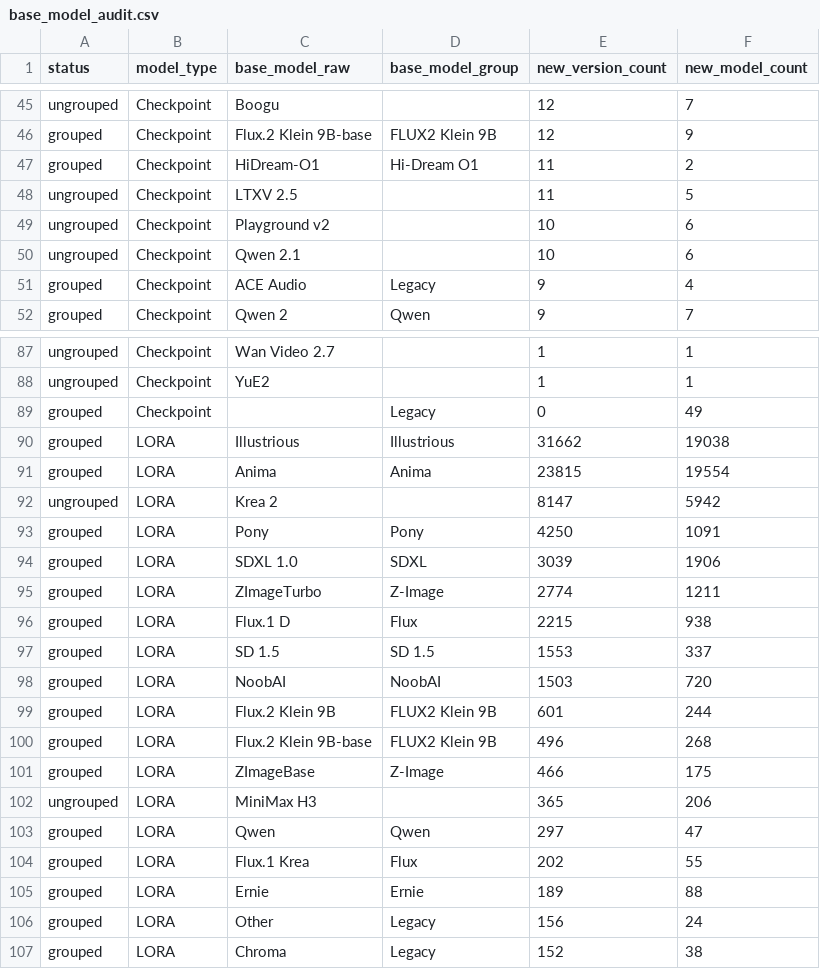
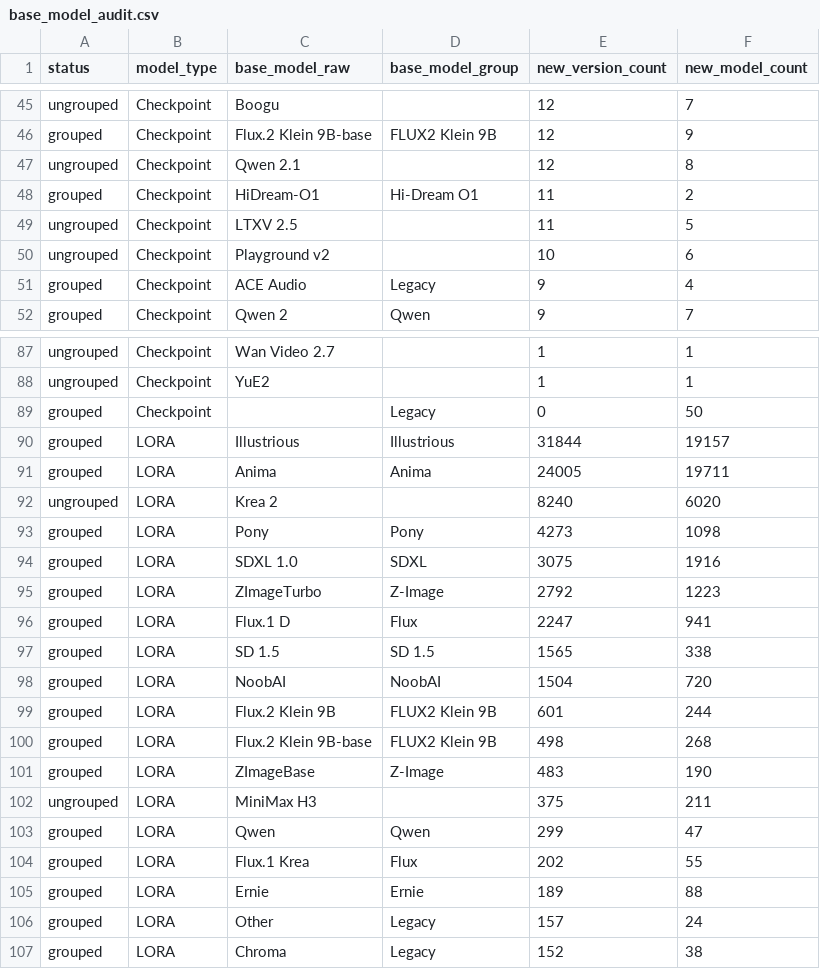
Before and after one commit to Shiba-2-shiba/civiresearch-experimental, a CSV file: data/exports/base_model_audit.csv, drawn as a sheet; only a part is shown, gaps mark what is left out; the diff covers the shown part only.

```diff
--- a/data/exports/base_model_audit.csv
+++ b/data/exports/base_model_audit.csv
@@ -46,2 +46,3 @@ ungrouped,Checkpoint,Boogu,,12,7
 grouped,Checkpoint,Flux.2 Klein 9B-base,FLUX2 Klein 9B,12,9
+ungrouped,Checkpoint,Qwen 2.1,,12,8
 grouped,Checkpoint,HiDream-O1,Hi-Dream O1,11,2
@@ -49,3 +50,2 @@ ungrouped,Checkpoint,LTXV 2.5,,11,5
 ungrouped,Checkpoint,Playground v2,,10,6
-ungrouped,Checkpoint,Qwen 2.1,,10,6
 grouped,Checkpoint,ACE Audio,Legacy,9,4
@@ -88,20 +88,20 @@ ungrouped,Checkpoint,Wan Video 2.7,,1,1
 ungrouped,Checkpoint,YuE2,,1,1
-grouped,Checkpoint,,Legacy,0,49
-grouped,LORA,Illustrious,Illustrious,31662,19038
-grouped,LORA,Anima,Anima,23815,19554
-ungrouped,LORA,Krea 2,,8147,5942
-grouped,LORA,Pony,Pony,4250,1091
-grouped,LORA,SDXL 1.0,SDXL,3039,1906
-grouped,LORA,ZImageTurbo,Z-Image,2774,1211
-grouped,LORA,Flux.1 D,Flux,2215,938
-grouped,LORA,SD 1.5,SD 1.5,1553,337
-grouped,LORA,NoobAI,NoobAI,1503,720
+grouped,Checkpoint,,Legacy,0,50
+grouped,LORA,Illustrious,Illustrious,31844,19157
+grouped,LORA,Anima,Anima,24005,19711
+ungrouped,LORA,Krea 2,,8240,6020
+grouped,LORA,Pony,Pony,4273,1098
+grouped,LORA,SDXL 1.0,SDXL,3075,1916
+grouped,LORA,ZImageTurbo,Z-Image,2792,1223
+grouped,LORA,Flux.1 D,Flux,2247,941
+grouped,LORA,SD 1.5,SD 1.5,1565,338
+grouped,LORA,NoobAI,NoobAI,1504,720
 grouped,LORA,Flux.2 Klein 9B,FLUX2 Klein 9B,601,244
-grouped,LORA,Flux.2 Klein 9B-base,FLUX2 Klein 9B,496,268
-grouped,LORA,ZImageBase,Z-Image,466,175
-ungrouped,LORA,MiniMax H3,,365,206
-grouped,LORA,Qwen,Qwen,297,47
+grouped,LORA,Flux.2 Klein 9B-base,FLUX2 Klein 9B,498,268
+grouped,LORA,ZImageBase,Z-Image,483,190
+ungrouped,LORA,MiniMax H3,,375,211
+grouped,LORA,Qwen,Qwen,299,47
 grouped,LORA,Flux.1 Krea,Flux,202,55
 grouped,LORA,Ernie,Ernie,189,88
-grouped,LORA,Other,Legacy,156,24
+grouped,LORA,Other,Legacy,157,24
 grouped,LORA,Chroma,Legacy,152,38
```
Also changed, not shown: 1 added row, 1 removed row and 18 edited cells elsewhere in this file, data/daily_counts.csv, data/exports/monthly_counts.csv, 2 other files.
